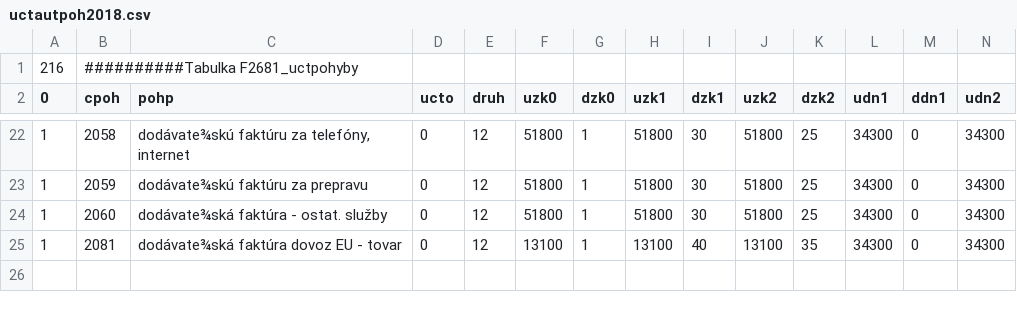
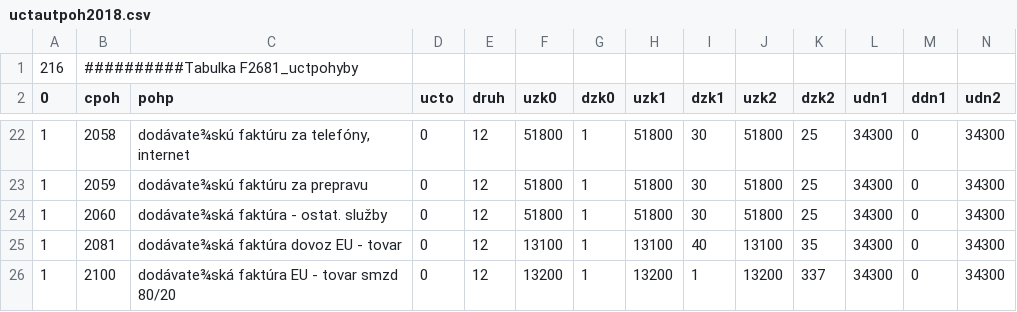
Before and after one commit to eurosecom/eurosecom, a CSV file: import/uctautpoh2018.csv, drawn as a sheet; only a part is shown, gaps mark what is left out; rows hold the shown columns only; the diff names each change by its address in the sheet, - before the commit and + after, or states it on an @@ line.

Commit message:
DPHv18
#203
- UCTO auto pohyb pre dovoz tovaru z EU samozdanenie plus paušál 80/20
DRD 337,387 a 328

```diff
--- a/import/uctautpoh2018.csv
+++ b/import/uctautpoh2018.csv
+row 26: 1 | 2100 | dodávate¾ská faktúra EU - tovar smzd 80/20 | 0 | 12 | 13200 | 1 | 13200 | 1 | 13200 | 337 | 34300 | 0 | 34300
```
Also changed, not shown: 2 other files.
